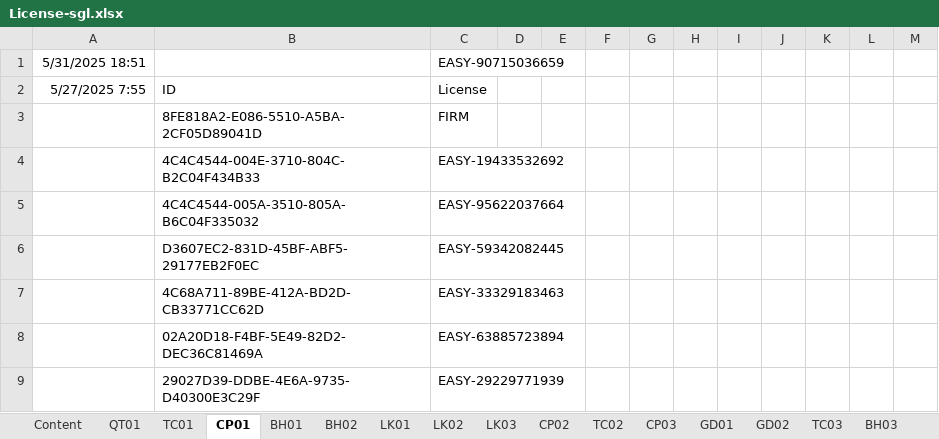
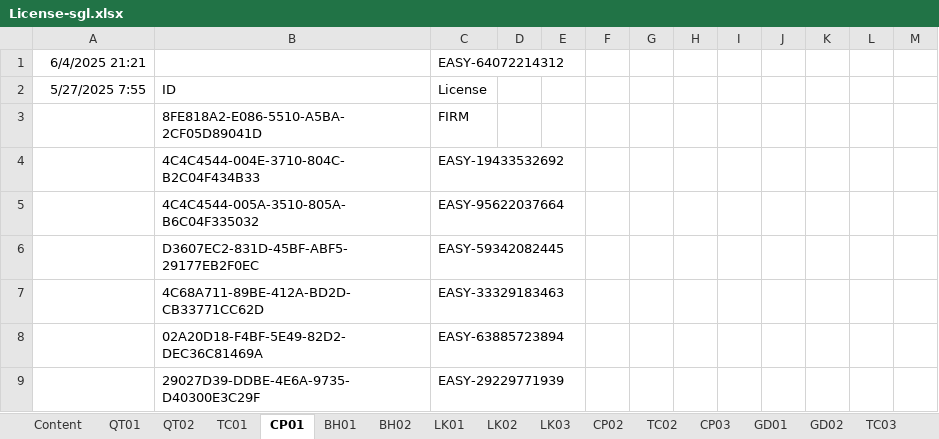
Before and after one commit to leanh2410/easy-licenses, an Excel workbook: License-sgl.xlsx, sheet CP01, drawn as a sheet; values as stored, in another font and other column widths than the file's, no borders; removed rows and columns are numbered as before the commit, all else as after; the diff names each change by its address in the sheet, - before the commit and + after, or states it on an @@ line.

```diff
--- a/License-sgl.xlsx (sheet CP01)
+++ b/License-sgl.xlsx (sheet CP01)
+sheet tab: QT02
-row 1: 5/31/2025 18:51 |  | EASY-90715036659
+row 1: 6/4/2025 21:21 |  | EASY-64072214312
```
Also changed, not shown: sheet BH01, sheet BH02, sheet LK01, sheet LK02, sheet LK03, sheet CP02, 8 more sheets.
